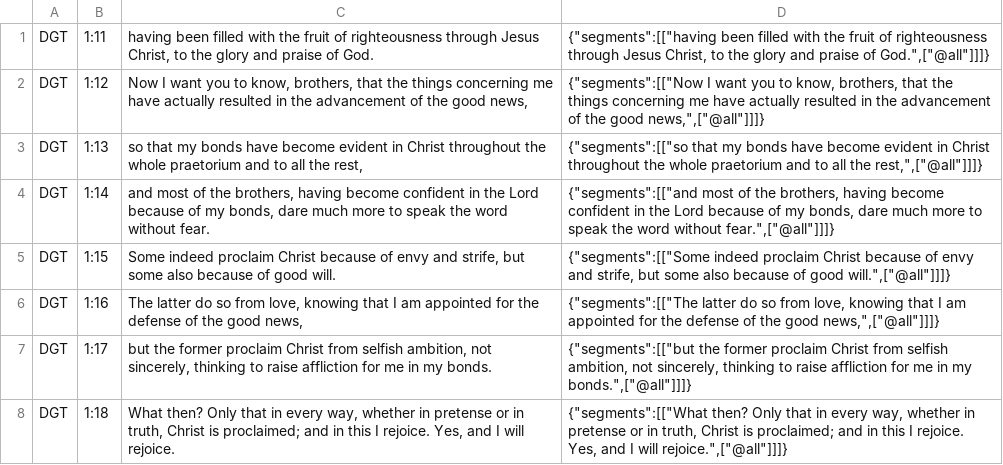
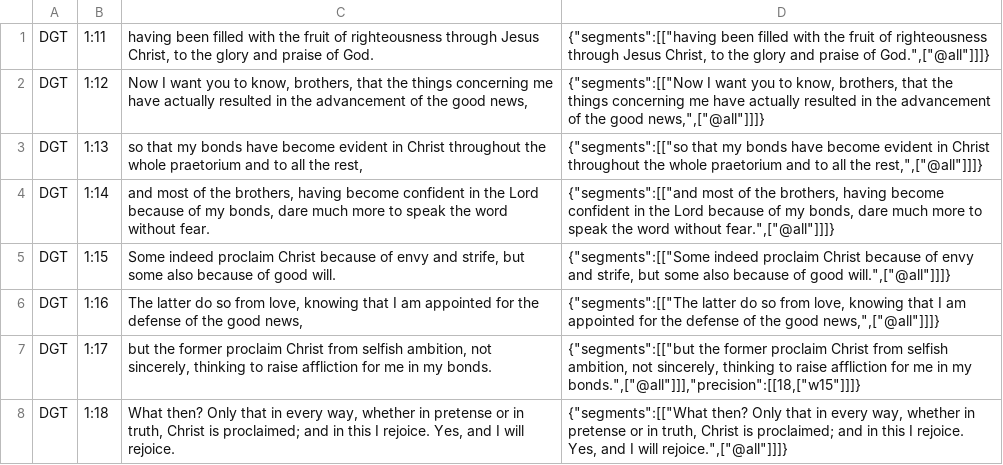
Before and after one commit to darethehair/DGTBible, a TSV file: data/authoring/philippians-01b-dgt.tsv, drawn as a sheet.

Commit message:
Preserve Philippians pronoun-family alignments

```diff
--- a/data/authoring/philippians-01b-dgt.tsv
+++ b/data/authoring/philippians-01b-dgt.tsv
@@ -6,3 +6,3 @@ DGT	1:15	Some indeed proclaim Christ because of envy and strife, but some also b
 DGT	1:16	The latter do so from love, knowing that I am appointed for the defense of the good news,	{"segments":[["The latter do so from love, knowing that I am appointed for the defense of the good news,",["@all"]]]}
-DGT	1:17	but the former proclaim Christ from selfish ambition, not sincerely, thinking to raise affliction for me in my bonds.	{"segments":[["but the former proclaim Christ from selfish ambition, not sincerely, thinking to raise affliction for me in my bonds.",["@all"]]]}
+DGT	1:17	but the former proclaim Christ from selfish ambition, not sincerely, thinking to raise affliction for me in my bonds.	{"segments":[["but the former proclaim Christ from selfish ambition, not sincerely, thinking to raise affliction for me in my bonds.",["@all"]]],"precision":[[18,["w15"]]]}
 DGT	1:18	What then? Only that in every way, whether in pretense or in truth, Christ is proclaimed; and in this I rejoice. Yes, and I will rejoice.	{"segments":[["What then? Only that in every way, whether in pretense or in truth, Christ is proclaimed; and in this I rejoice. Yes, and I will rejoice.",["@all"]]]}
```
Also changed, not shown: data/authoring/philippians-03-dgt.tsv.
